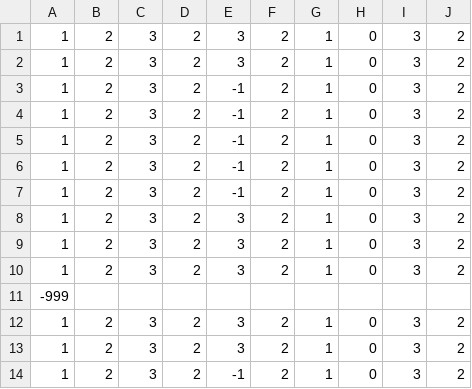
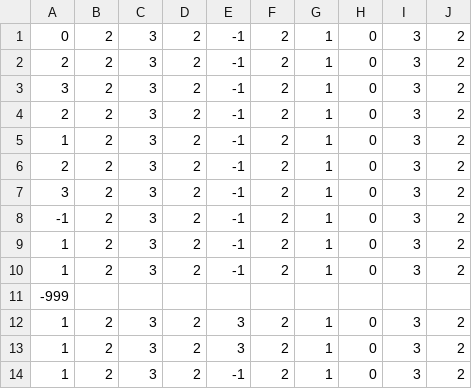
Before and after one commit to HEWganbaro/Edamame, a CSV file: HEW/assets/data.csv, drawn as a sheet; only a part is shown.

```diff
--- a/HEW/assets/data.csv
+++ b/HEW/assets/data.csv
@@ -1,11 +1,11 @@
-1,2,3,2,3,2,1,0,3,2
-1,2,3,2,3,2,1,0,3,2
+0,2,3,2,-1,2,1,0,3,2
+2,2,3,2,-1,2,1,0,3,2
+3,2,3,2,-1,2,1,0,3,2
+2,2,3,2,-1,2,1,0,3,2
+1,2,3,2,-1,2,1,0,3,2
+2,2,3,2,-1,2,1,0,3,2
+3,2,3,2,-1,2,1,0,3,2
+-1,2,3,2,-1,2,1,0,3,2
 1,2,3,2,-1,2,1,0,3,2
 1,2,3,2,-1,2,1,0,3,2
-1,2,3,2,-1,2,1,0,3,2
-1,2,3,2,-1,2,1,0,3,2
-1,2,3,2,-1,2,1,0,3,2
-1,2,3,2,3,2,1,0,3,2
-1,2,3,2,3,2,1,0,3,2
-1,2,3,2,3,2,1,0,3,2
 -999,,,,,,,,,
```
Also changed, not shown: 9 other files.
